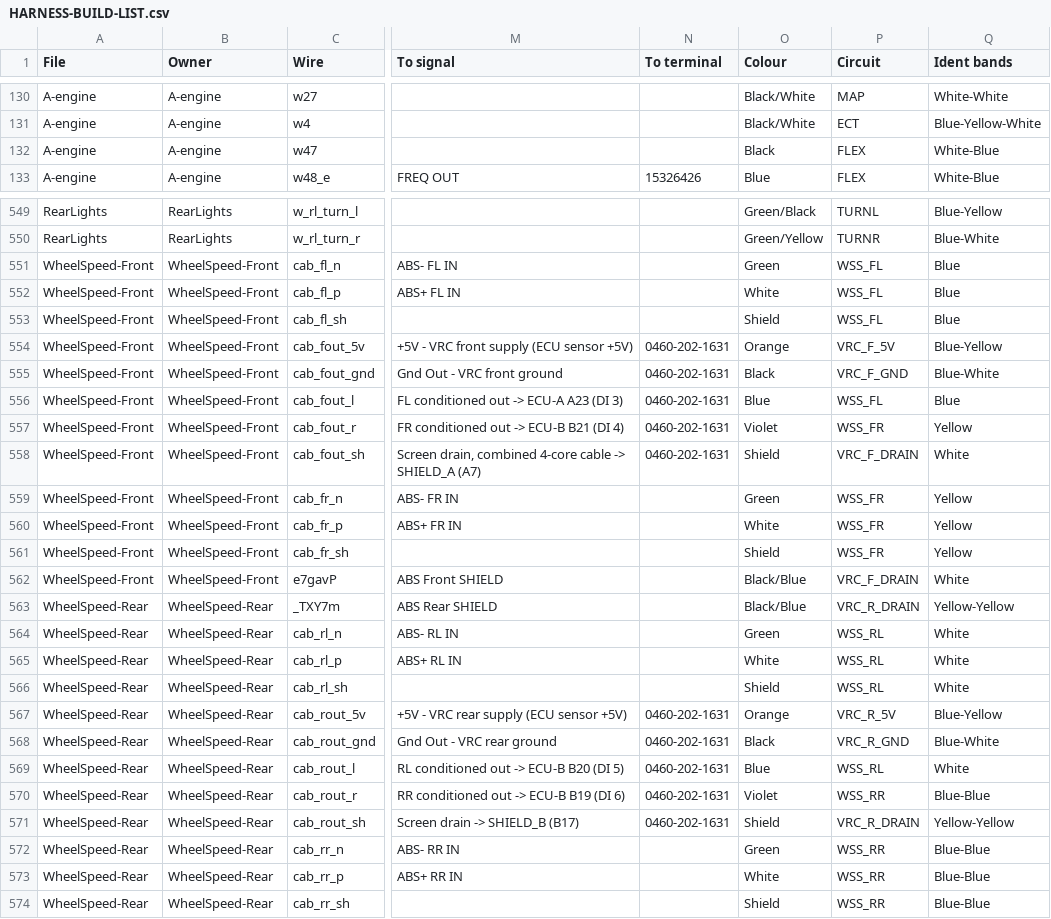
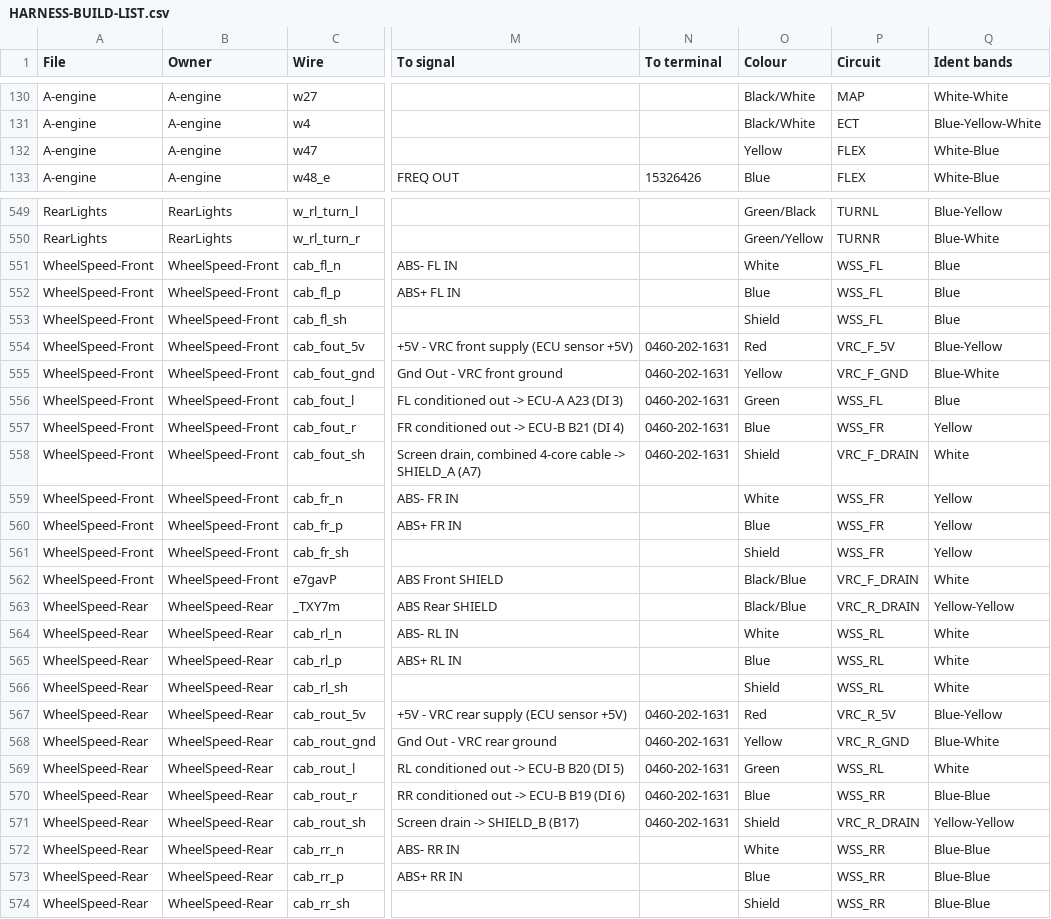
Before and after one commit to living-relation/st185-link-ecu-config, a CSV file: docs/harness/HARNESS-BUILD-LIST.csv, drawn as a sheet; only a part is shown, gaps mark what is left out; the diff covers the shown part only; the diff names each change by its address in the sheet, - before the commit and + after, or states it on an @@ line.

```diff
--- a/docs/harness/HARNESS-BUILD-LIST.csv
+++ b/docs/harness/HARNESS-BUILD-LIST.csv
-O132 (Colour): Black
+O132 (Colour): Yellow
-O551 (Colour): Green
+O551 (Colour): White
-O552 (Colour): White
+O552 (Colour): Blue
-O554 (Colour): Orange
+O554 (Colour): Red
-O555 (Colour): Black
+O555 (Colour): Yellow
-O556 (Colour): Blue
+O556 (Colour): Green
-O557 (Colour): Violet
+O557 (Colour): Blue
-O559 (Colour): Green
+O559 (Colour): White
-O560 (Colour): White
+O560 (Colour): Blue
-O564 (Colour): Green
+O564 (Colour): White
-O565 (Colour): White
+O565 (Colour): Blue
-O567 (Colour): Orange
+O567 (Colour): Red
-O568 (Colour): Black
+O568 (Colour): Yellow
-O569 (Colour): Blue
+O569 (Colour): Green
-O570 (Colour): Violet
+O570 (Colour): Blue
-O572 (Colour): Green
+O572 (Colour): White
-O573 (Colour): White
+O573 (Colour): Blue
```
Also changed, not shown: 33 edited cells elsewhere in this file, 15 other files.
